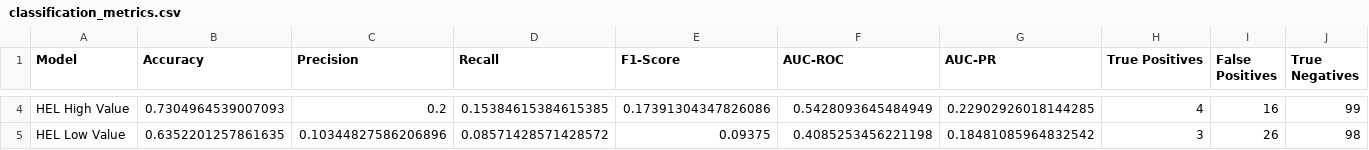
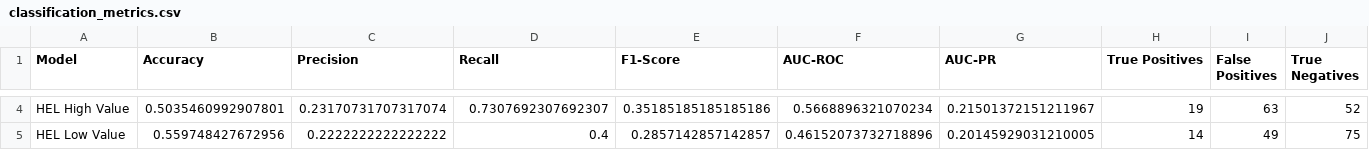
Before and after one commit to Echinel/Echinel, a CSV file: outputs/classification_metrics.csv, drawn as a sheet; only a part is shown, gaps mark what is left out; the diff covers the shown part only; the diff names each change by its address in the sheet, - before the commit and + after, or states it on an @@ line.

```diff
--- a/outputs/classification_metrics.csv
+++ b/outputs/classification_metrics.csv
-B4 (Accuracy): 0.7304964539007093
+B4 (Accuracy): 0.5035460992907801
-C4 (Precision): 0.2
+C4 (Precision): 0.23170731707317074
-D4 (Recall): 0.15384615384615385
+D4 (Recall): 0.7307692307692307
-E4 (F1-Score): 0.17391304347826086
+E4 (F1-Score): 0.35185185185185186
-F4 (AUC-ROC): 0.5428093645484949
+F4 (AUC-ROC): 0.5668896321070234
-G4 (AUC-PR): 0.22902926018144285
+G4 (AUC-PR): 0.21501372151211967
-H4 (True Positives): 4
+H4 (True Positives): 19
-I4 (False Positives): 16
+I4 (False Positives): 63
-J4 (True Negatives): 99
+J4 (True Negatives): 52
-B5 (Accuracy): 0.6352201257861635
+B5 (Accuracy): 0.559748427672956
-C5 (Precision): 0.10344827586206896
+C5 (Precision): 0.2222222222222222
-D5 (Recall): 0.08571428571428572
+D5 (Recall): 0.4
-E5 (F1-Score): 0.09375
+E5 (F1-Score): 0.2857142857142857
-F5 (AUC-ROC): 0.4085253456221198
+F5 (AUC-ROC): 0.46152073732718896
-G5 (AUC-PR): 0.18481085964832542
+G5 (AUC-PR): 0.20145929031210005
-H5 (True Positives): 3
+H5 (True Positives): 14
-I5 (False Positives): 26
+I5 (False Positives): 49
-J5 (True Negatives): 98
+J5 (True Negatives): 75
```
Also changed, not shown: 50 edited cells elsewhere in this file, outputs/bootstrap_confidence_intervals.csv, outputs/cv_results_high_value.csv, 25 other files.
